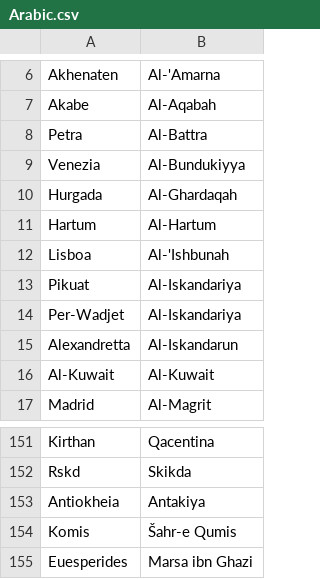
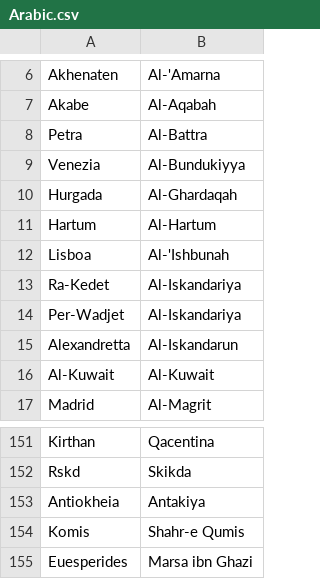
Before and after one commit to proompter-deluxe/Dawn-of-Civilization, a CSV file: Assets/Maps/Translations/Arabic.csv, drawn as a sheet; only a part is shown, gaps mark what is left out.

```diff
--- a/Assets/Maps/Translations/Arabic.csv
+++ b/Assets/Maps/Translations/Arabic.csv
@@ -12,3 +12,3 @@ Hartum,Al-Hartum
 Lisboa,Al-'Ishbunah
-Pikuat,Al-Iskandariya
+Ra-Kedet,Al-Iskandariya
 Per-Wadjet,Al-Iskandariya
@@ -153,3 +153,3 @@ Rskd,Skikda
 Antiokheia,Antakiya
-Komis,Šahr-e Qumis
+Komis,Shahr-e Qumis
 Euesperides,Marsa ibn Ghazi
```
Also changed, not shown: Assets/Maps/Cities.csv, Assets/Maps/Translations/Byzantine.csv, 9 other files.
